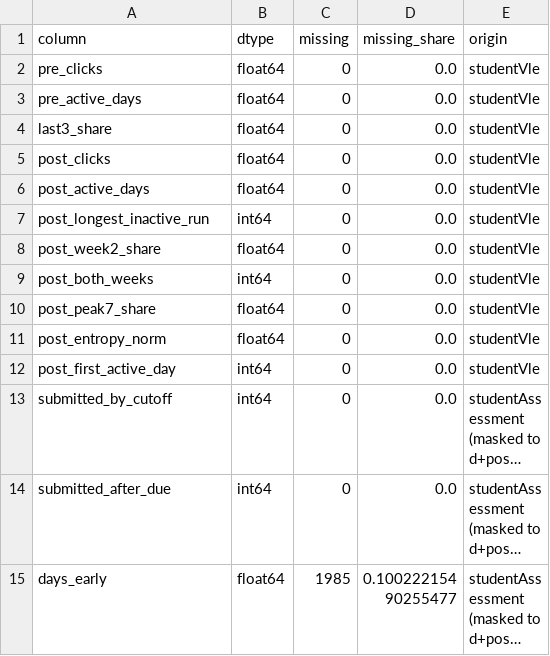
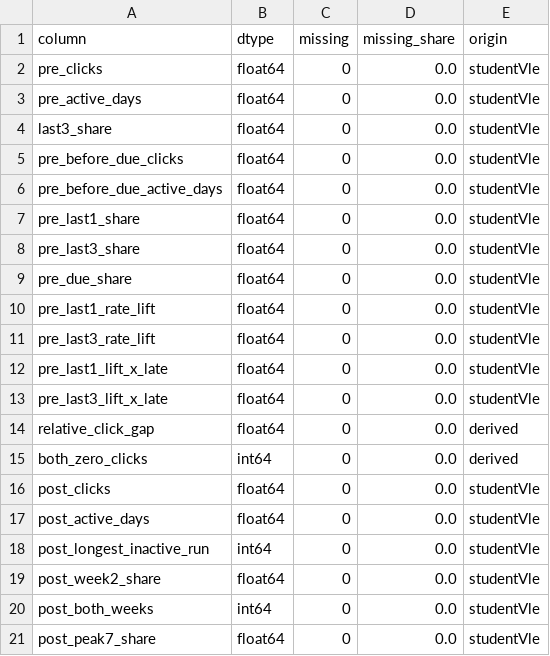
Before and after one commit to SanchesLearnAI/OULAD-Engagement-Outcomes, a CSV file: oulad-sem/outputs/tables/t04_feature_dictionary.csv, drawn as a sheet; only a part is shown; the shorter side is filled out with more unchanged rows; long unchanged cells end in …; the diff names each change by its address in the sheet, - before the commit and + after, or states it on an @@ line.

```diff
--- a/oulad-sem/outputs/tables/t04_feature_dictionary.csv
+++ b/oulad-sem/outputs/tables/t04_feature_dictionary.csv
+row 5: pre_before_due_clicks | float64 | 0 | 0.0 | studentVle
+row 6: pre_before_due_active_days | float64 | 0 | 0.0 | studentVle
+row 7: pre_last1_share | float64 | 0 | 0.0 | studentVle
+row 8: pre_last3_share | float64 | 0 | 0.0 | studentVle
+row 9: pre_due_share | float64 | 0 | 0.0 | studentVle
+row 10: pre_last1_rate_lift | float64 | 0 | 0.0 | studentVle
+row 11: pre_last3_rate_lift | float64 | 0 | 0.0 | studentVle
+row 12: pre_last1_lift_x_late | float64 | 0 | 0.0 | studentVle
+row 13: pre_last3_lift_x_late | float64 | 0 | 0.0 | studentVle
+row 14: relative_click_gap | float64 | 0 | 0.0 | derived
+row 15: both_zero_clicks | int64 | 0 | 0.0 | derived
```
Also changed, not shown: oulad-sem/outputs/tables/t01_raw_audit.csv, oulad-sem/outputs/tables/t06_effects.csv, 30 other files.
